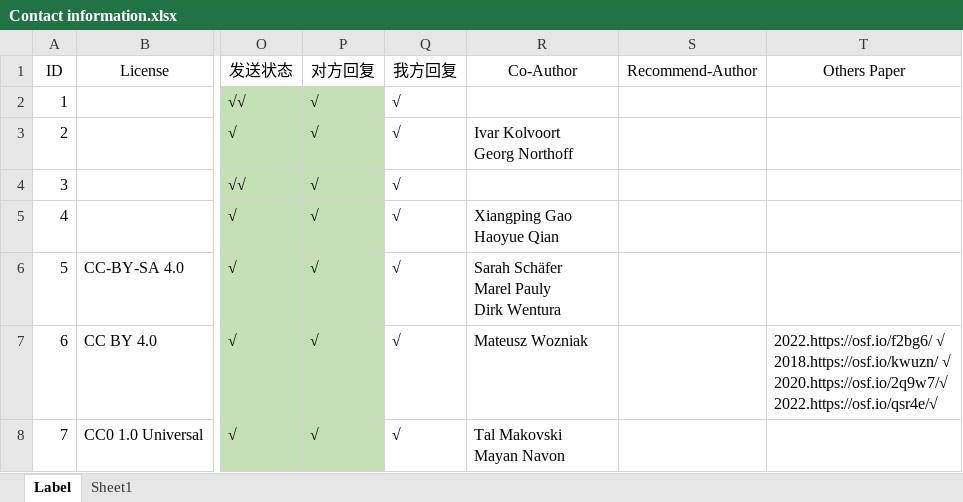
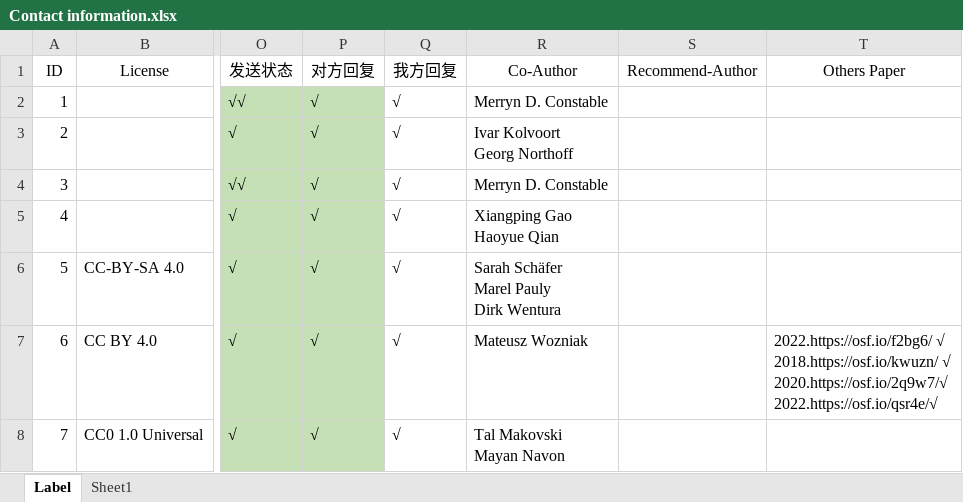
Before and after one commit to WangOldBig/SPE_Database, an Excel workbook: Contact information.xlsx, sheet Label, drawn as a sheet; only a part is shown, gaps mark what is left out; values as stored, in another font and other column widths than the file's, no borders; the diff covers the shown part only; the diff names each change by its address in the sheet, - before the commit and + after, or states it on an @@ line.

Commit message:
Update Raw_Data and Clean_Data

```diff
--- a/Contact information.xlsx (sheet Label)
+++ b/Contact information.xlsx (sheet Label)
-R2 (Co-Author): (empty)
+R2 (Co-Author): Merryn D. Constable
-R4 (Co-Author): (empty)
+R4 (Co-Author): Merryn D. Constable
```
Also changed, not shown: 1 added row, 1 removed row, 11 edited cells, cell formats and row numbers in column A elsewhere in this sheet, 53 other files.
